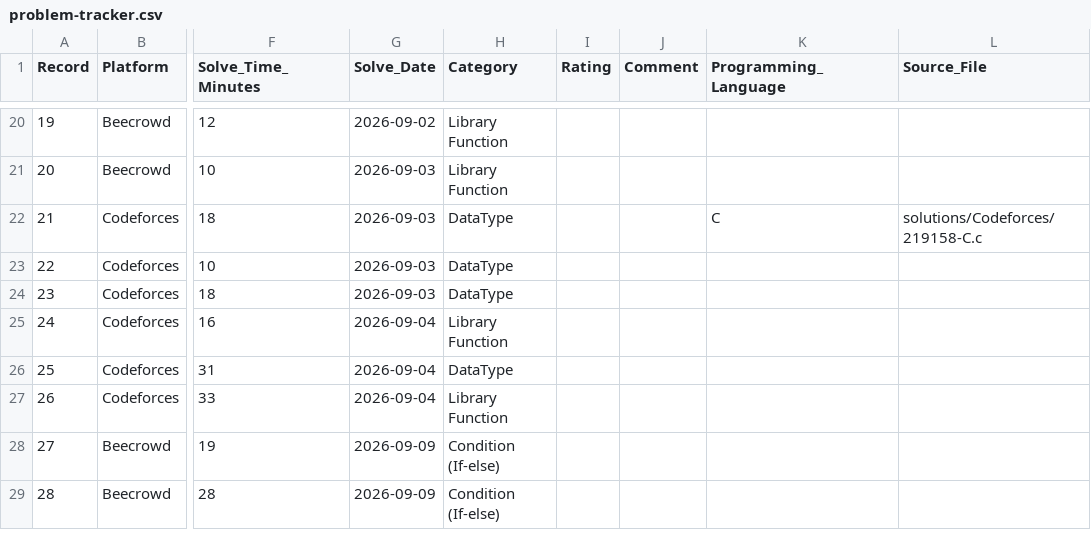
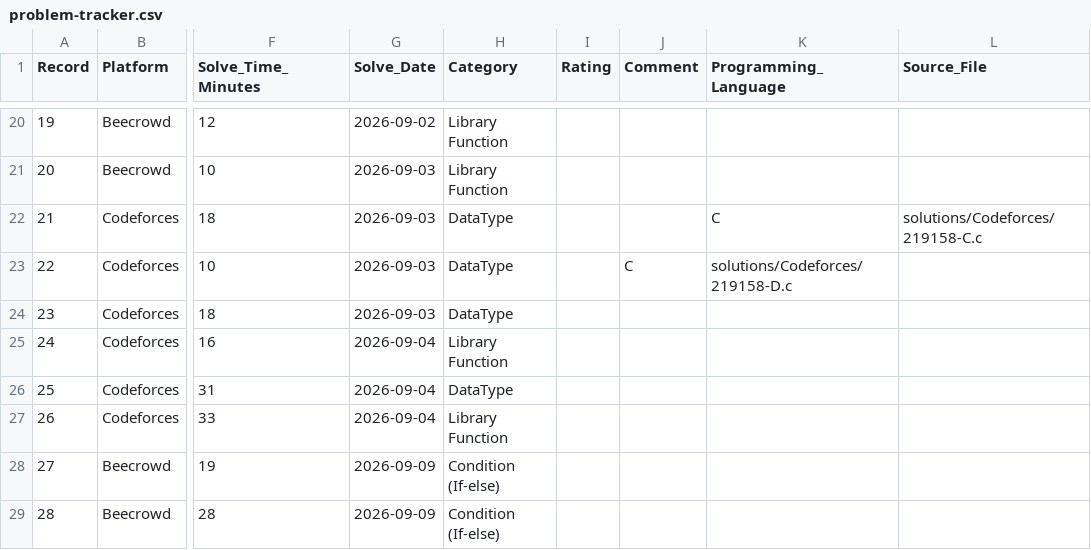
Before and after one commit to evankhan001cse/c-programming-practice, a CSV file: problem-tracker/problem-tracker.csv, drawn as a sheet; only a part is shown, gaps mark what is left out; the diff names each change by its address in the sheet, - before the commit and + after, or states it on an @@ line.

Commit message:
Link Codeforces problem D source in tracker

```diff
--- a/problem-tracker/problem-tracker.csv
+++ b/problem-tracker/problem-tracker.csv
-J23 (Comment): (empty)
+J23 (Comment): C
-K23 (Programming_Language): (empty)
+K23 (Programming_Language): solutions/Codeforces/219158-D.c
```
